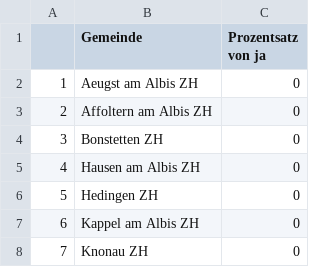
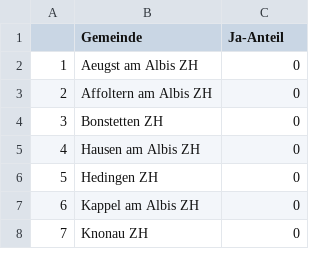
Before and after one commit to vey83/lena_maerz2021, a CSV file: Tableaux/eid_top_de.csv, drawn as a sheet; only a part is shown.

```diff
--- a/Tableaux/eid_top_de.csv
+++ b/Tableaux/eid_top_de.csv
@@ -1,2 +1,2 @@
-"","Gemeinde","Prozentsatz von ja"
+"","Gemeinde","Ja-Anteil"
 "1","Aeugst am Albis ZH",0
```
Also changed, not shown: Tableaux/eid_flop_de.csv, Tableaux/indo_flop_de.csv, 3 other files.
